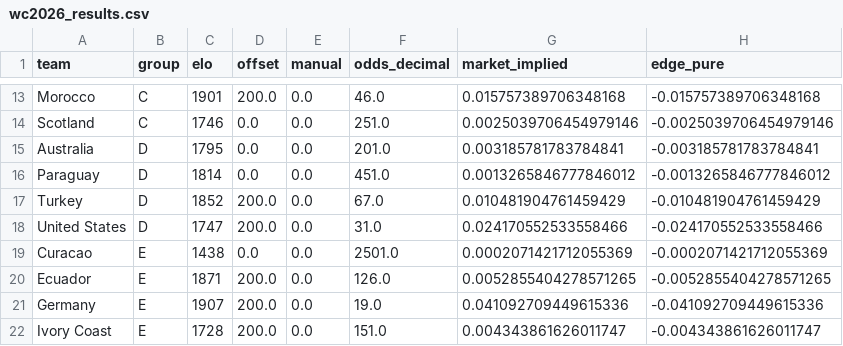
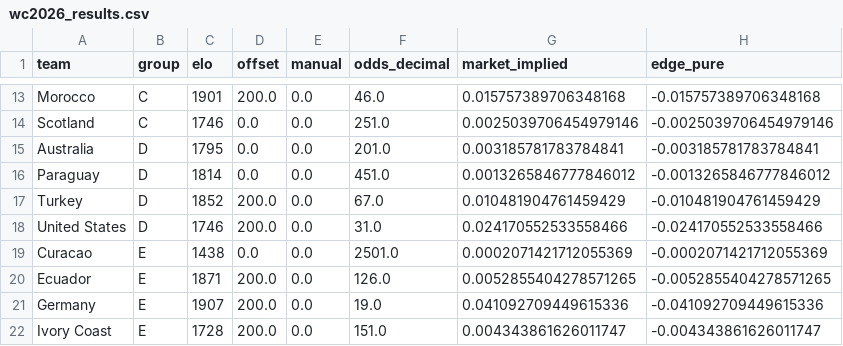
Before and after one commit to WildCamelHyperMedia/wc2026-model, a CSV file: wc2026_results.csv, drawn as a sheet; only a part is shown, gaps mark what is left out; the diff names each change by its address in the sheet, - before the commit and + after, or states it on an @@ line.

```diff
--- a/wc2026_results.csv
+++ b/wc2026_results.csv
-C18 (elo): 1747
+C18 (elo): 1746
```
Also changed, not shown: wc2026_matches.csv, 4 other files.
